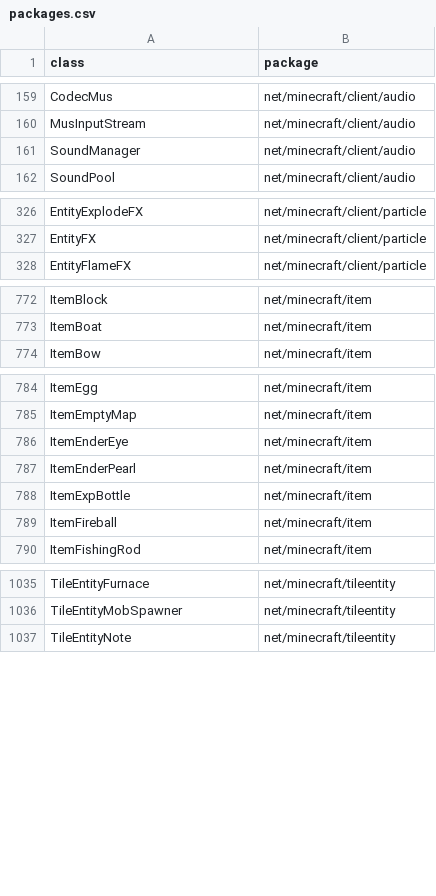
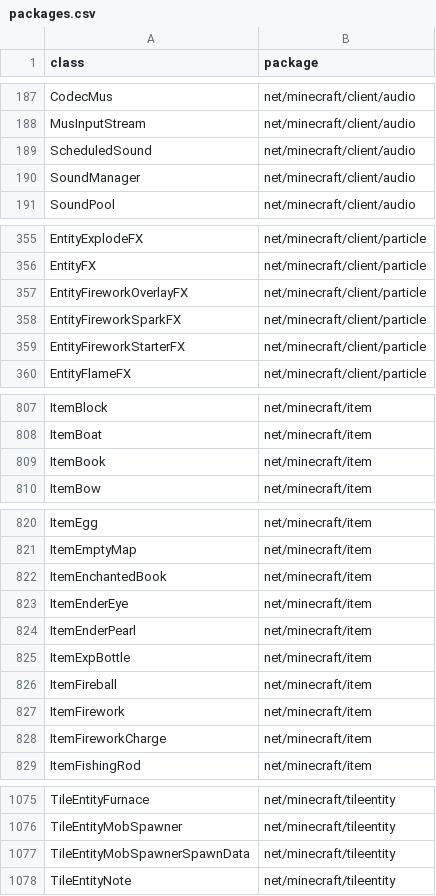
Before and after one commit to MinecraftForge/MinecraftForge, a CSV file: fml/conf/packages.csv, drawn as a sheet; only a part is shown, gaps mark what is left out; the diff covers the shown part only.

```diff
--- a/fml/conf/packages.csv
+++ b/fml/conf/packages.csv
@@ -160,2 +188,3 @@ CodecMus,net/minecraft/client/audio
 MusInputStream,net/minecraft/client/audio
+ScheduledSound,net/minecraft/client/audio
 SoundManager,net/minecraft/client/audio
@@ -327,2 +356,5 @@ EntityExplodeFX,net/minecraft/client/particle
 EntityFX,net/minecraft/client/particle
+EntityFireworkOverlayFX,net/minecraft/client/particle
+EntityFireworkSparkFX,net/minecraft/client/particle
+EntityFireworkStarterFX,net/minecraft/client/particle
 EntityFlameFX,net/minecraft/client/particle
@@ -773,2 +808,3 @@ ItemBlock,net/minecraft/item
 ItemBoat,net/minecraft/item
+ItemBook,net/minecraft/item
 ItemBow,net/minecraft/item
@@ -785,2 +821,3 @@ ItemEgg,net/minecraft/item
 ItemEmptyMap,net/minecraft/item
+ItemEnchantedBook,net/minecraft/item
 ItemEnderEye,net/minecraft/item
@@ -789,2 +826,4 @@ ItemExpBottle,net/minecraft/item
 ItemFireball,net/minecraft/item
+ItemFirework,net/minecraft/item
+ItemFireworkCharge,net/minecraft/item
 ItemFishingRod,net/minecraft/item
@@ -1036,2 +1076,3 @@ TileEntityFurnace,net/minecraft/tileentity
 TileEntityMobSpawner,net/minecraft/tileentity
+TileEntityMobSpawnerSpawnData,net/minecraft/tileentity
 TileEntityNote,net/minecraft/tileentity
```
Also changed, not shown: 36 added rows, 4 moved rows and 5 edited cells elsewhere in this file, fml/conf/methods.csv, 11 other files.
